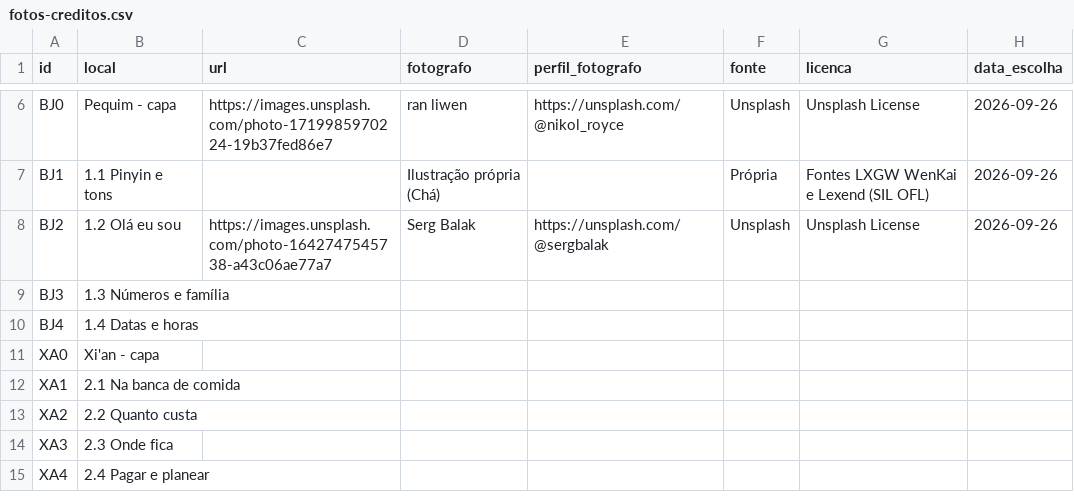
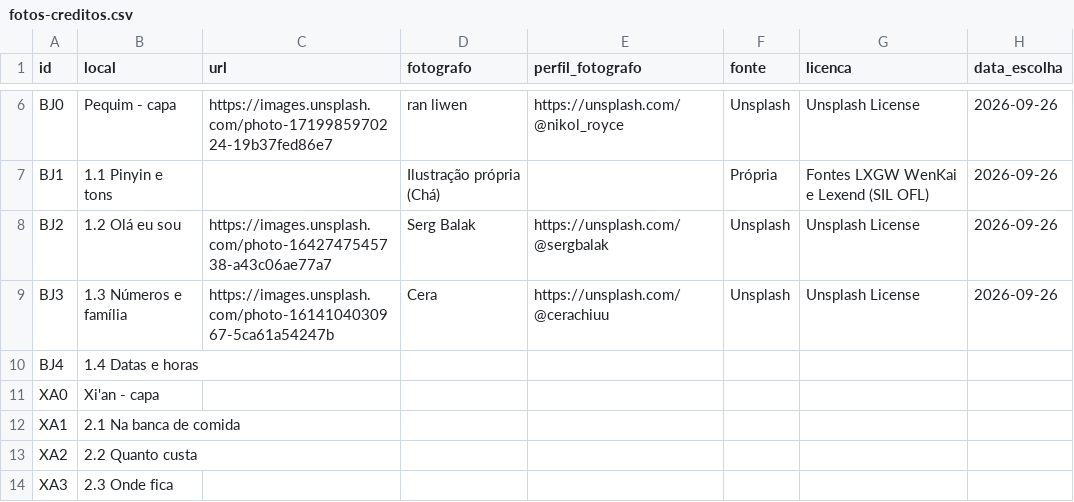
Before and after one commit to SCCPScar/MandarinCourse, a CSV file: docs/fotos-creditos.csv, drawn as a sheet; only a part is shown, gaps mark what is left out; the shorter side is filled out with more unchanged rows.

```diff
--- a/docs/fotos-creditos.csv
+++ b/docs/fotos-creditos.csv
@@ -8,3 +8,3 @@ BJ1,1.1 Pinyin e tons,,Ilustração própria (Chá),,Própria,Fontes LXGW WenKai
 BJ2,1.2 Olá eu sou,https://images.unsplash.com/photo-1642747545738-a43c06ae77a7,Serg Balak,https://unsplash.com/@sergbalak,Unsplash,Unsplash License,2026-09-26
-BJ3,1.3 Números e família,,,,,,
+BJ3,1.3 Números e família,https://images.unsplash.com/photo-1614104030967-5ca61a54247b,Cera,https://unsplash.com/@cerachiuu,Unsplash,Unsplash License,2026-09-26
 BJ4,1.4 Datas e horas,,,,,,
```
Also changed, not shown: 5 other files.
